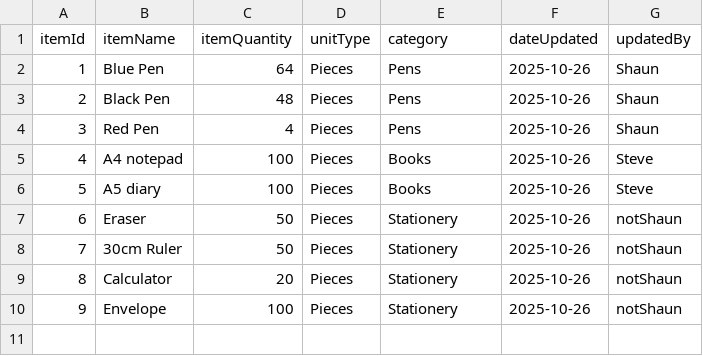
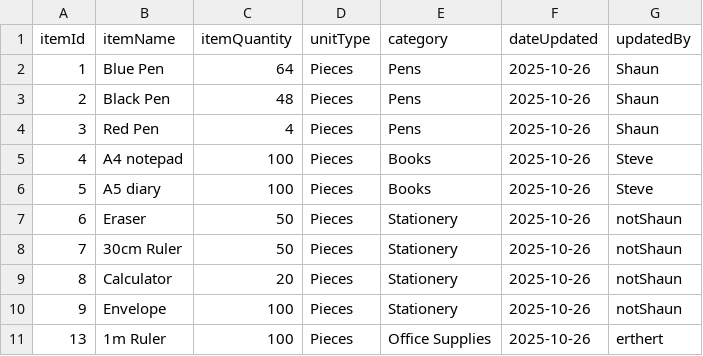
Before and after one commit to ShaunRainey/Uni-Assignment-1, a CSV file: example.csv, drawn as a sheet; the diff names each change by its address in the sheet, - before the commit and + after, or states it on an @@ line.

```diff
--- a/example.csv
+++ b/example.csv
+row 11: 13 | 1m Ruler | 100 | Pieces | Office Supplies | 2025-10-26 | erthert
```
Also changed, not shown: 3 other files.
